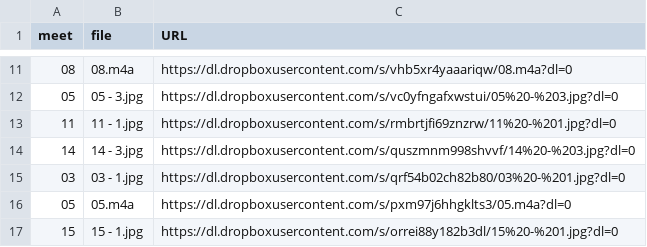
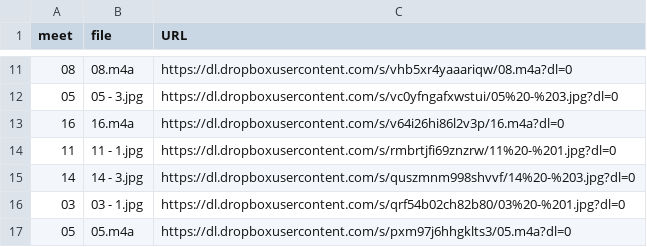
Before and after one commit to dhhepting/dhhepting.github.io, a CSV file: _data/teaching/media/CS-205-201910.csv, drawn as a sheet; only a part is shown, gaps mark what is left out; the shorter side is filled out with more unchanged rows.

```diff
--- a/_data/teaching/media/CS-205-201910.csv
+++ b/_data/teaching/media/CS-205-201910.csv
@@ -12,2 +12,3 @@ meet,file,URL
 05,05 - 3.jpg,https://dl.dropboxusercontent.com/s/vc0yfngafxwstui/05%20-%203.jpg?dl=0
+16,16.m4a,https://dl.dropboxusercontent.com/s/v64i26hi86l2v3p/16.m4a?dl=0
 11,11 - 1.jpg,https://dl.dropboxusercontent.com/s/rmbrtjfi69znzrw/11%20-%201.jpg?dl=0
```
Also changed, not shown: 19 other files.
